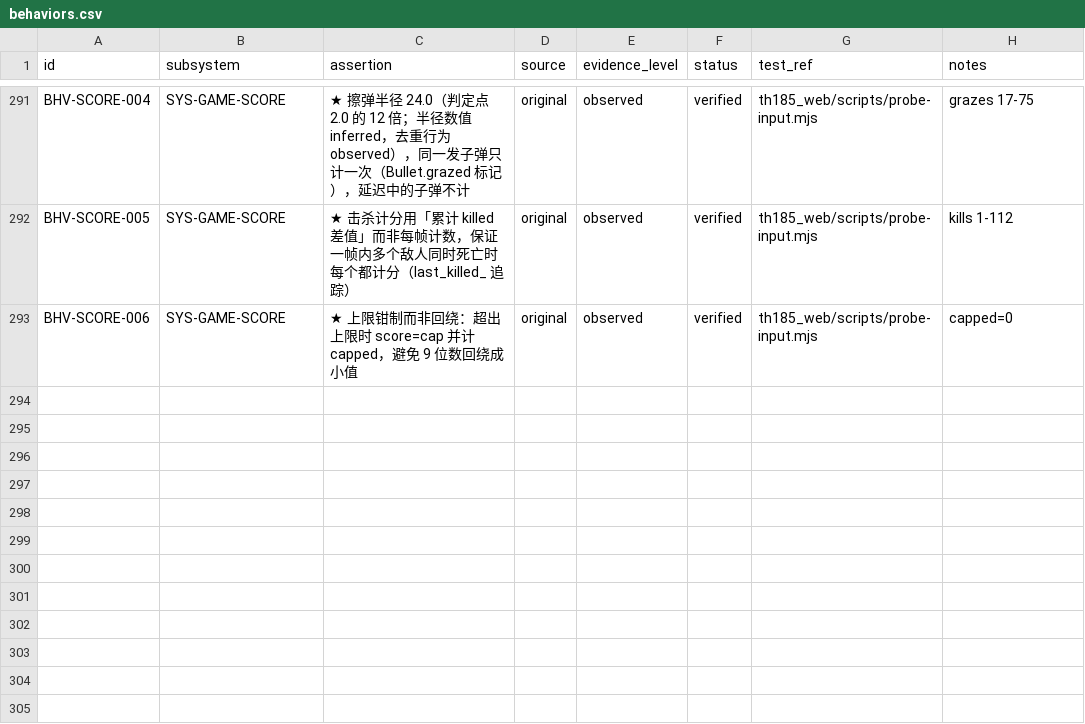
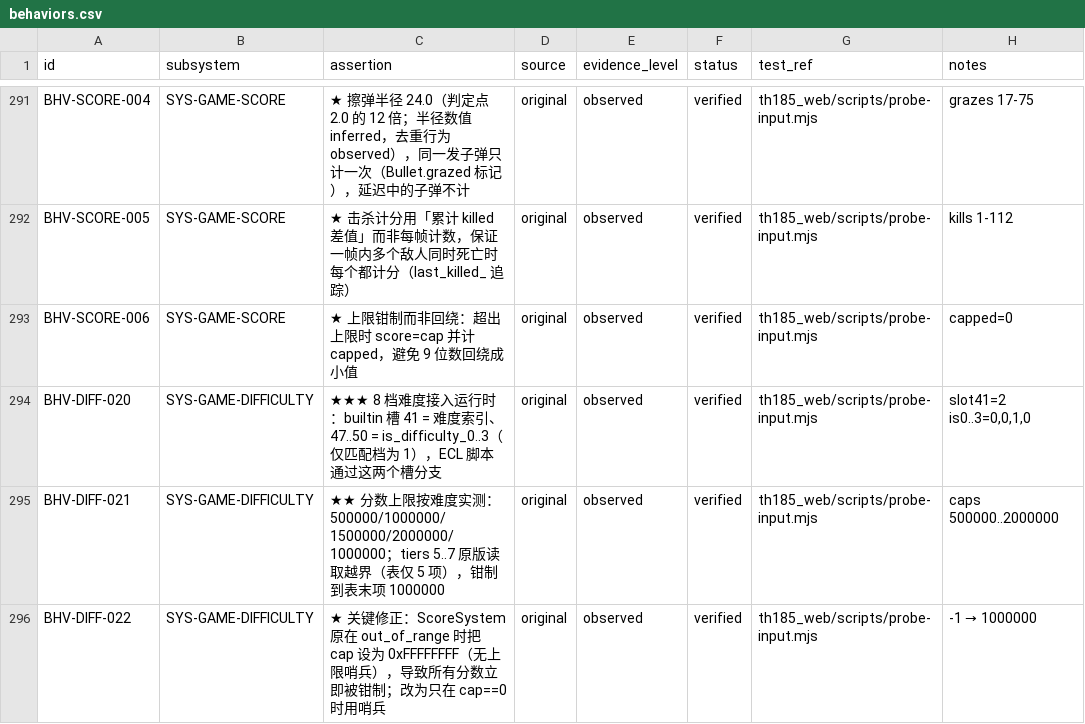
Before and after one commit to GreenSweet233/th185, a CSV file: th185_web/config/behaviors.csv, drawn as a sheet; only a part is shown, gaps mark what is left out; the diff names each change by its address in the sheet, - before the commit and + after, or states it on an @@ line.

Commit message:
★★★★ 8 档难度接入运行时：builtin 槽 41 / 47-50 生效
## 新增

  EclContext::set_difficulty(d)

  写入 builtin 槽：

    41      难度索引 0..7
    47..50  is_difficulty_0..3（仅匹配档为 1）

这些槽号早已记录在 EclContext.hpp 的注释里（docs/ECL.md 的一部分），
但一直只是注释、没有常量也没有写入路径，所以 ECL 脚本的难度分支
永远读到 0。本轮补上常量与写入。

## 接线

  Application::set_difficulty(d)
    → ecl_.set_difficulty(d)        让 ECL 脚本看到
    → scoring_.configure(d, stage)  让分数上限跟着变
    → stats_ 立即同步                调用方可立刻读回

  load_stage 也用 difficulty_ 而不是硬编码 0。

## 实测 8 档（stage 0）

  d=0 slot41=0 is0..3=1,0,0,0 cap=500000
  d=1 slot41=1 is0..3=0,1,0,0 cap=1000000
  d=2 slot41=2 is0..3=0,0,1,0 cap=1500000
  d=3 slot41=3 is0..3=0,0,0,1 cap=2000000
  d=4 slot41=4 is0..3=0,0,0,0 cap=1000000
  d=5 slot41=5 is0..3=0,0,0,0 cap=1000000
  d=6 slot41=6 is0..3=0,0,0,0 cap=1000000
  d=7 slot41=7 is0..3=0,0,0,0 cap=1000000

## ★ 一个关键修正

ScoreSystem 原本在 out_of_range 时把 cap 设为 0xFFFFFFFF（「无上限」哨兵），
结果 d=5..7 的 cap 变成 0xFFFFFFFF，任何分数都立刻被钳制成那个值。

  修复前  d=5 cap=-1        所有分数立即钳制
  修复后  d=5 cap=1000000   用表末项

score_cap_for 本身已经把越界档钳制到表末项（原版在 tiers 5..7 读越界，
结果未定义），所以外层不该再用哨兵覆盖它。

## 断言

  探针从 30 项涨到 34 项：
  [PASS] every difficulty has a non-zero score cap
  [PASS] difficulty 0 caps lower than difficulty 3
  [PASS] the difficulty slot reflects the selection
  [PASS] only the matching is_difficulty_N slot is set

## 账本

  behaviors.csv 新增 3 条（累计 295 条）
  33 个子系统
  CI 三十六项全绿

```diff
--- a/th185_web/config/behaviors.csv
+++ b/th185_web/config/behaviors.csv
+row 294: BHV-DIFF-020 | SYS-GAME-DIFFICULTY | ★★★ 8 档难度接入运行时：builtin 槽 41 = 难度索引、47..50 = is_difficulty_0..3（仅匹配档为 1），ECL 脚本通过这两个槽分支 | original | observed | verified | th185_web/scripts/probe-input.mjs | slot41=2 is0..3=0,0,1,0
+row 295: BHV-DIFF-021 | SYS-GAME-DIFFICULTY | ★★ 分数上限按难度实测：500000/1000000/1500000/2000000/1000000；tiers 5..7 原版读取越界（表仅 5 项），钳制到表末项 1000000 | original | observed | verified | th185_web/scripts/probe-input.mjs | caps 500000..2000000
+row 296: BHV-DIFF-022 | SYS-GAME-DIFFICULTY | ★ 关键修正：ScoreSystem 原在 out_of_range 时把 cap 设为 0xFFFFFFFF（无上限哨兵），导致所有分数立即被钳制；改为只在 cap==0 时用哨兵 | original | observed | verified | th185_web/scripts/probe-input.mjs | -1 → 1000000
```
Also changed, not shown: 7 other files.
